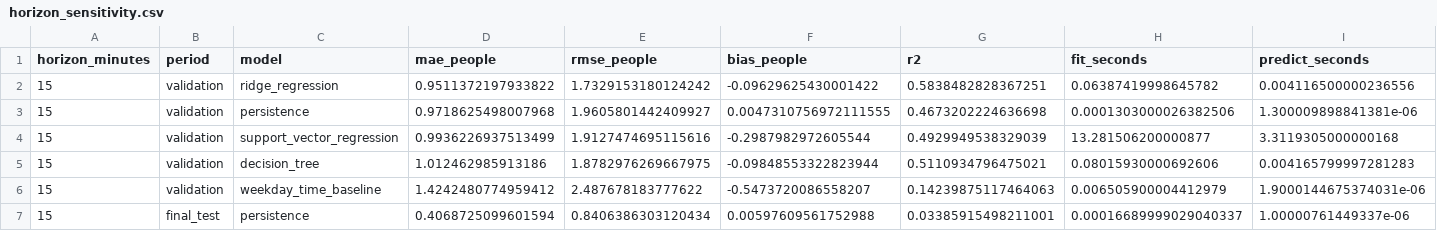
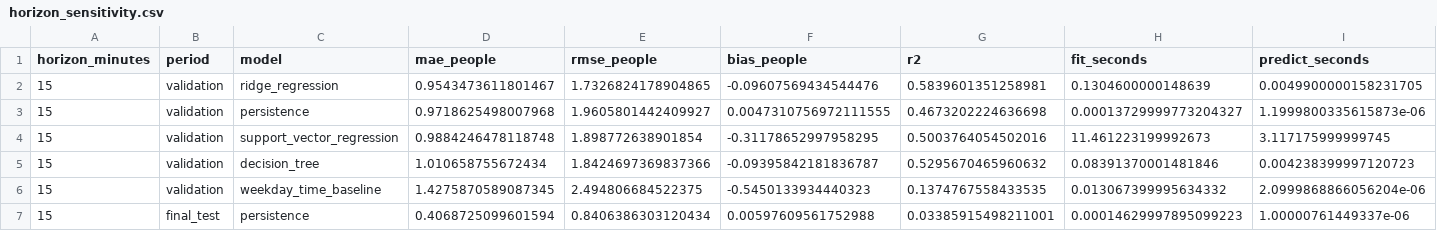
Before and after one commit to elvisabrahammathew/MONASH_SMART_INFRA, a CSV file: results/horizon_sensitivity.csv, drawn as a sheet; only a part is shown; the diff covers the shown part only; the diff names each change by its address in the sheet, - before the commit and + after, or states it on an @@ line.

Commit message:
Update sensitivity results and remove presentation JSON

```diff
--- a/results/horizon_sensitivity.csv
+++ b/results/horizon_sensitivity.csv
-D2 (mae_people): 0.9511372197933822
+D2 (mae_people): 0.9543473611801467
-E2 (rmse_people): 1.7329153180124242
+E2 (rmse_people): 1.7326824178904865
-F2 (bias_people): -0.09629625430001422
+F2 (bias_people): -0.09607569434544476
-G2 (r2): 0.5838482828367251
+G2 (r2): 0.5839601351258981
-H2 (fit_seconds): 0.06387419998645782
+H2 (fit_seconds): 0.1304600000148639
-I2 (predict_seconds): 0.004116500000236556
+I2 (predict_seconds): 0.0049900000158231705
-H3 (fit_seconds): 0.0001303000026382506
+H3 (fit_seconds): 0.00013729999773204327
-I3 (predict_seconds): 1.300009898841381e-06
+I3 (predict_seconds): 1.1999800335615873e-06
-D4 (mae_people): 0.9936226937513499
+D4 (mae_people): 0.9884246478118748
-E4 (rmse_people): 1.9127474695115616
+E4 (rmse_people): 1.898772638901854
-F4 (bias_people): -0.2987982972605544
+F4 (bias_people): -0.31178652997958295
-G4 (r2): 0.4929949538329039
+G4 (r2): 0.5003764054502016
-H4 (fit_seconds): 13.281506200000877
+H4 (fit_seconds): 11.461223199992673
-I4 (predict_seconds): 3.3119305000000168
+I4 (predict_seconds): 3.117175999999745
-D5 (mae_people): 1.012462985913186
+D5 (mae_people): 1.010658755672434
-E5 (rmse_people): 1.8782976269667975
+E5 (rmse_people): 1.8424697369837366
-F5 (bias_people): -0.09848553322823944
+F5 (bias_people): -0.09395842181836787
-G5 (r2): 0.5110934796475021
+G5 (r2): 0.5295670465960632
-H5 (fit_seconds): 0.08015930000692606
+H5 (fit_seconds): 0.08391370001481846
-I5 (predict_seconds): 0.004165799997281283
+I5 (predict_seconds): 0.004238399997120723
-D6 (mae_people): 1.4242480774959412
+D6 (mae_people): 1.4275870589087345
-E6 (rmse_people): 2.487678183777622
+E6 (rmse_people): 2.494806684522375
-F6 (bias_people): -0.5473720086558207
+F6 (bias_people): -0.5450133934440323
-G6 (r2): 0.14239875117464063
+G6 (r2): 0.1374767558433535
-H6 (fit_seconds): 0.006505900004412979
+H6 (fit_seconds): 0.013067399995634332
-I6 (predict_seconds): 1.9000144675374031e-06
+I6 (predict_seconds): 2.0999868866056204e-06
-H7 (fit_seconds): 0.00016689999029040337
+H7 (fit_seconds): 0.00014629997895099223
```
Also changed, not shown: 127 edited cells elsewhere in this file, 1 other file.
